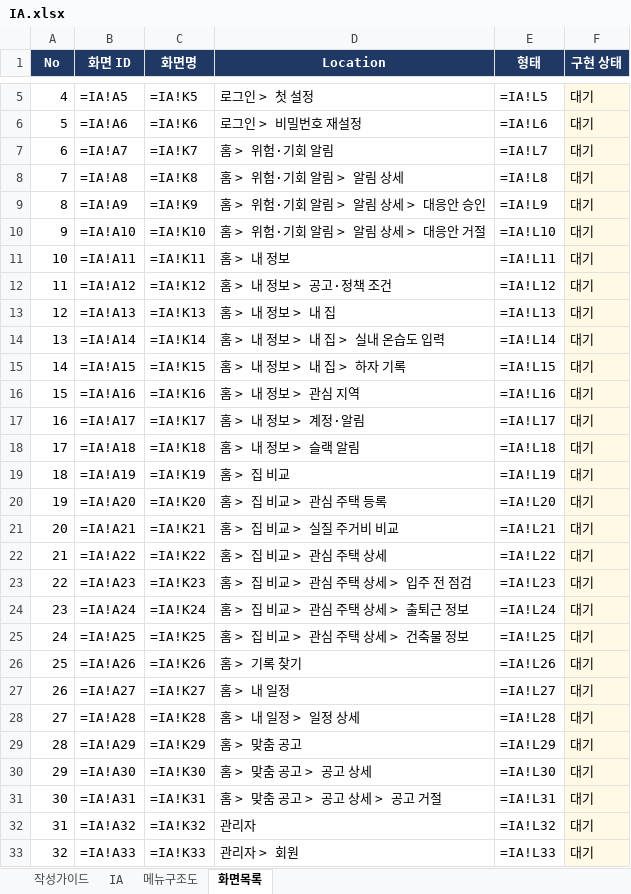
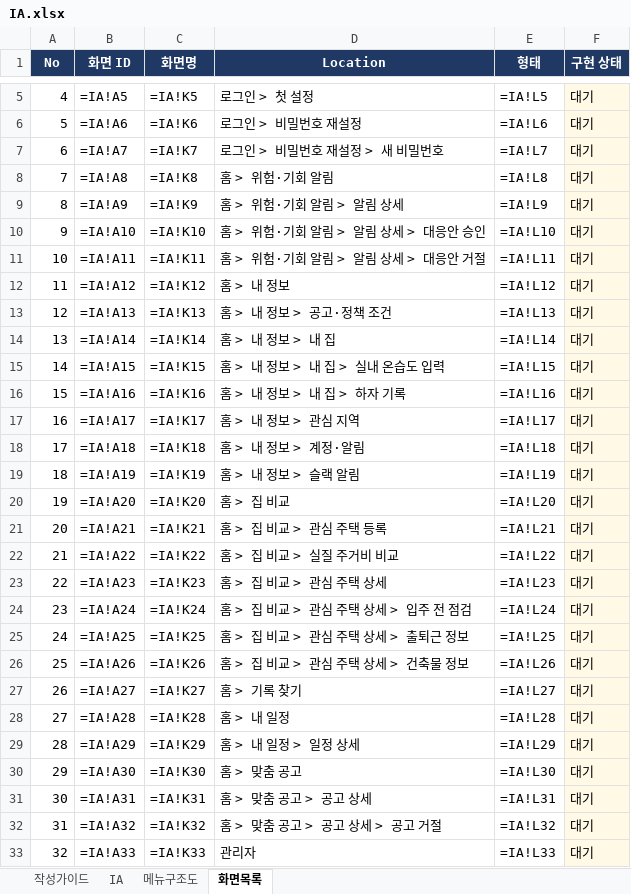
Before and after one commit to LS-PROJECT-TEAM3/HomeFit, an Excel workbook: docs/IA.xlsx, sheet 화면목록, drawn as a sheet; only a part is shown, gaps mark what is left out; values as stored, in another font and other column widths than the file's, no borders; formulas without a stored value are shown as written; the diff covers the shown part only; the diff names each change by its address in the sheet, - before the commit and + after, or states it on an @@ line.

```diff
--- a/docs/IA.xlsx (sheet 화면목록)
+++ b/docs/IA.xlsx (sheet 화면목록)
-D7 (Location): 홈 > 위험·기회 알림
+D7 (Location): 로그인 > 비밀번호 재설정 > 새 비밀번호
-D8 (Location): 홈 > 위험·기회 알림 > 알림 상세
+D8 (Location): 홈 > 위험·기회 알림
-D9 (Location): 홈 > 위험·기회 알림 > 알림 상세 > 대응안 승인
+D9 (Location): 홈 > 위험·기회 알림 > 알림 상세
-D10 (Location): 홈 > 위험·기회 알림 > 알림 상세 > 대응안 거절
+D10 (Location): 홈 > 위험·기회 알림 > 알림 상세 > 대응안 승인
-D11 (Location): 홈 > 내 정보
+D11 (Location): 홈 > 위험·기회 알림 > 알림 상세 > 대응안 거절
-D12 (Location): 홈 > 내 정보 > 공고·정책 조건
+D12 (Location): 홈 > 내 정보
-D13 (Location): 홈 > 내 정보 > 내 집
+D13 (Location): 홈 > 내 정보 > 공고·정책 조건
-D14 (Location): 홈 > 내 정보 > 내 집 > 실내 온습도 입력
+D14 (Location): 홈 > 내 정보 > 내 집
-D15 (Location): 홈 > 내 정보 > 내 집 > 하자 기록
+D15 (Location): 홈 > 내 정보 > 내 집 > 실내 온습도 입력
-D16 (Location): 홈 > 내 정보 > 관심 지역
+D16 (Location): 홈 > 내 정보 > 내 집 > 하자 기록
-D17 (Location): 홈 > 내 정보 > 계정·알림
+D17 (Location): 홈 > 내 정보 > 관심 지역
-D18 (Location): 홈 > 내 정보 > 슬랙 알림
+D18 (Location): 홈 > 내 정보 > 계정·알림
-D19 (Location): 홈 > 집 비교
+D19 (Location): 홈 > 내 정보 > 슬랙 알림
-D20 (Location): 홈 > 집 비교 > 관심 주택 등록
+D20 (Location): 홈 > 집 비교
-D21 (Location): 홈 > 집 비교 > 실질 주거비 비교
+D21 (Location): 홈 > 집 비교 > 관심 주택 등록
-D22 (Location): 홈 > 집 비교 > 관심 주택 상세
+D22 (Location): 홈 > 집 비교 > 실질 주거비 비교
-D23 (Location): 홈 > 집 비교 > 관심 주택 상세 > 입주 전 점검
+D23 (Location): 홈 > 집 비교 > 관심 주택 상세
-D24 (Location): 홈 > 집 비교 > 관심 주택 상세 > 출퇴근 정보
+D24 (Location): 홈 > 집 비교 > 관심 주택 상세 > 입주 전 점검
-D25 (Location): 홈 > 집 비교 > 관심 주택 상세 > 건축물 정보
+D25 (Location): 홈 > 집 비교 > 관심 주택 상세 > 출퇴근 정보
-D26 (Location): 홈 > 기록 찾기
+D26 (Location): 홈 > 집 비교 > 관심 주택 상세 > 건축물 정보
-D27 (Location): 홈 > 내 일정
+D27 (Location): 홈 > 기록 찾기
-D28 (Location): 홈 > 내 일정 > 일정 상세
+D28 (Location): 홈 > 내 일정
-D29 (Location): 홈 > 맞춤 공고
+D29 (Location): 홈 > 내 일정 > 일정 상세
-D30 (Location): 홈 > 맞춤 공고 > 공고 상세
+D30 (Location): 홈 > 맞춤 공고
-D31 (Location): 홈 > 맞춤 공고 > 공고 상세 > 공고 거절
+D31 (Location): 홈 > 맞춤 공고 > 공고 상세
-D32 (Location): 관리자
+D32 (Location): 홈 > 맞춤 공고 > 공고 상세 > 공고 거절
-D33 (Location): 관리자 > 회원
+D33 (Location): 관리자
```
Also changed, not shown: 1 added row and 23 edited cells elsewhere in this sheet, sheet IA, 10 other files.
